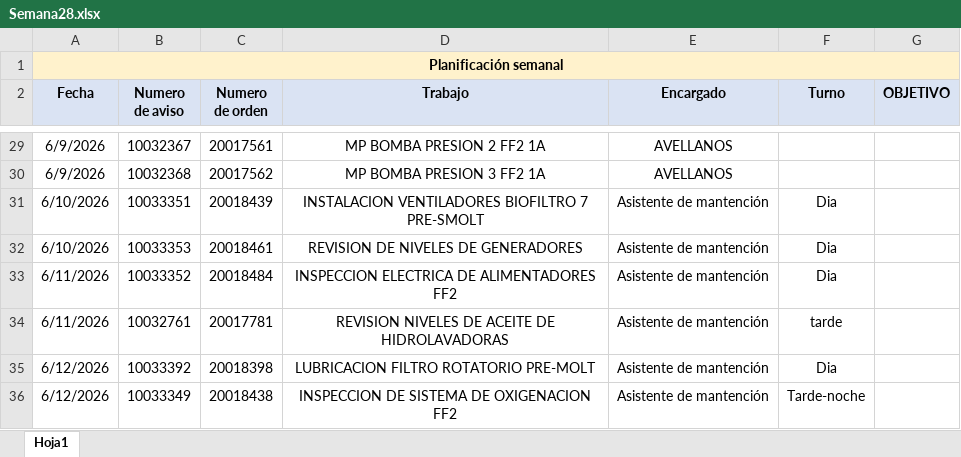
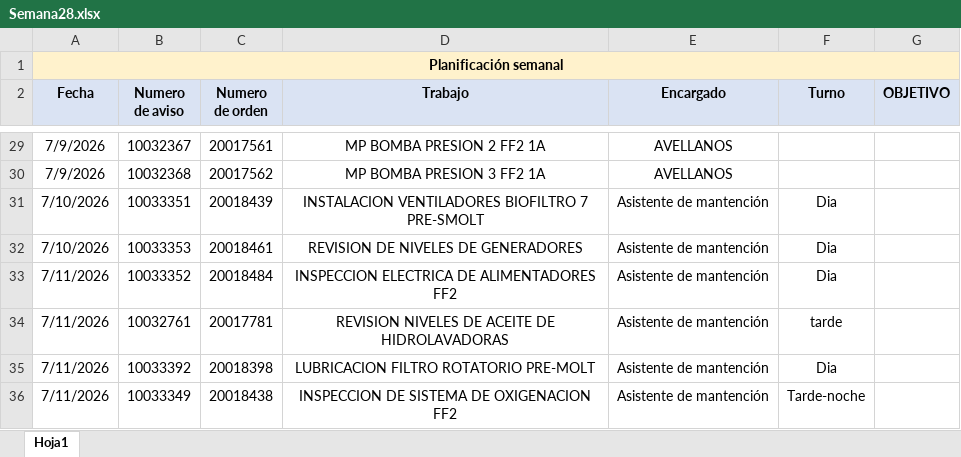
Before and after one commit to hardycofre-commits/dashboard-hh-mantencion-sap, an Excel workbook: datos/Semana28.xlsx, sheet Hoja1, drawn as a sheet; only a part is shown, gaps mark what is left out; values as stored, in another font and other column widths than the file's, no borders; the diff covers the shown part only; the diff names each change by its address in the sheet, - before the commit and + after, or states it on an @@ line.

```diff
--- a/datos/Semana28.xlsx (sheet Hoja1)
+++ b/datos/Semana28.xlsx (sheet Hoja1)
-A29:A30 (Fecha): 6/9/2026
+A29:A30 (Fecha): 7/9/2026
-A31:A32 (Fecha): 6/10/2026
+A31:A32 (Fecha): 7/10/2026
-A33:A34 (Fecha): 6/11/2026
+A33:A34 (Fecha): 7/11/2026
-A35:A36 (Fecha): 6/12/2026
+A35:A36 (Fecha): 7/11/2026
```
Also changed, not shown: 26 edited cells elsewhere in this sheet.
